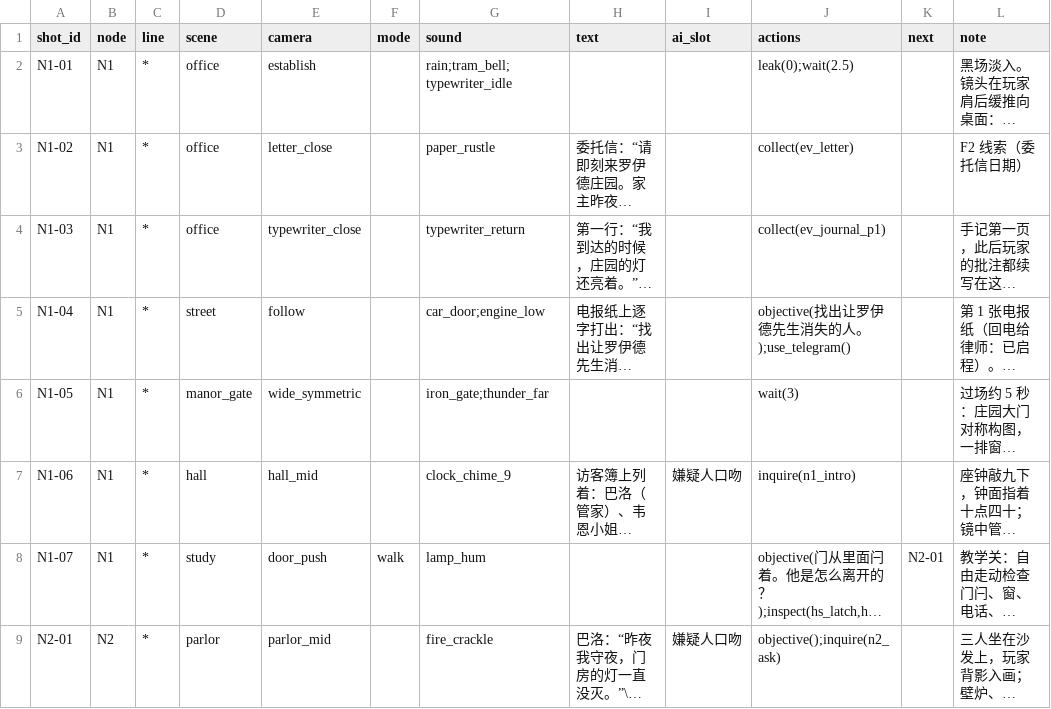
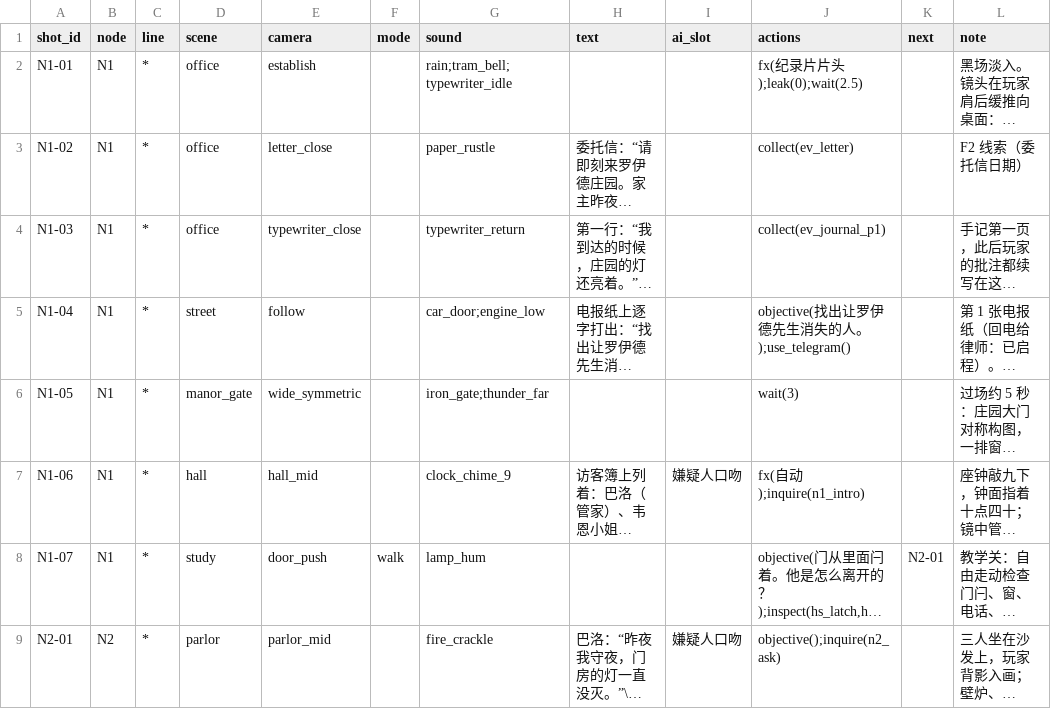
Before and after one commit to Gazerrr03/latent-image, a CSV file: godot/content/story/shots.csv, drawn as a sheet; only a part is shown; long unchanged cells end in …; the diff names each change by its address in the sheet, - before the commit and + after, or states it on an @@ line.

```diff
--- a/godot/content/story/shots.csv
+++ b/godot/content/story/shots.csv
-J2 (actions): leak(0);wait(2.5)
+J2 (actions): fx(纪录片片头);leak(0);wait(2.5)
-J7 (actions): inquire(n1_intro)
+J7 (actions): fx(自动);inquire(n1_intro)
```
Also changed, not shown: 22 other files.
